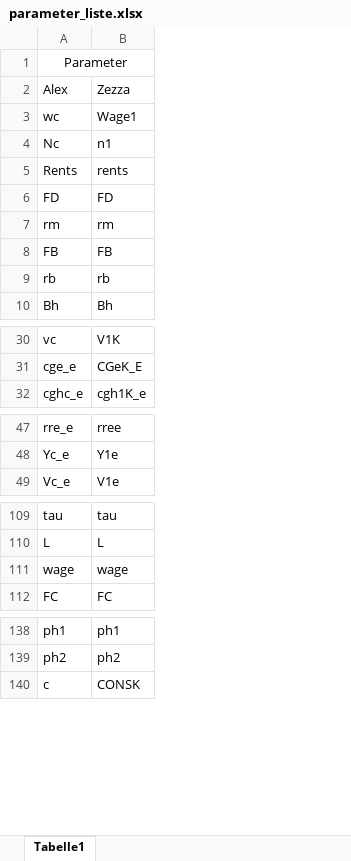
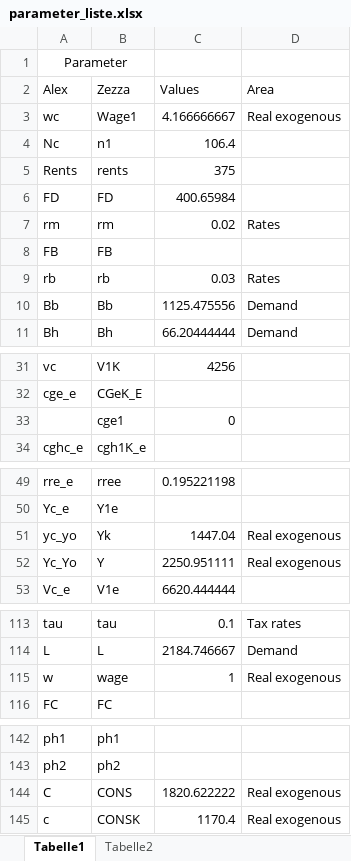
Before and after one commit to Codo-der-Dritte/masterarbeit, an Excel workbook: resources/parameter_liste.xlsx, sheet Tabelle1, drawn as a sheet; only a part is shown, gaps mark what is left out; values as stored, in another font and other column widths than the file's, no borders; conditional formats not drawn; addresses are those after the commit; the diff covers the shown part only; the diff names each change by its address in the sheet, - before the commit and + after, or states it on an @@ line.

```diff
--- a/resources/parameter_liste.xlsx (sheet Tabelle1)
+++ b/resources/parameter_liste.xlsx (sheet Tabelle1)
+sheet tab: Tabelle2
+column C (Values), rows 3-9: 4.166666667 | 106.4 | 375 | 400.65984 | 0.02 |  | 0.03; row 11: 66.20444444; row 31: 4256; row 49: 0.195221198; row 53: 6620.444444; rows 113-115: 0.1 | 2184.746667 | 1; row 145: 1170.4
+column D (Area), rows 3-9: Real exogenous |  |  |  | Rates |  | Rates; row 11: Demand; rows 113-115: Tax rates | Demand | Real exogenous; row 145: Real exogenous
+row 10: Bb | Bb | 1125.475556 | Demand
+row 33:  | cge1 | 0
+row 51: yc_yo | Yk | 1447.04 | Real exogenous
+row 52: Yc_Yo | Y | 2250.951111 | Real exogenous
-A115 (Alex): wage
+A115 (Alex): w
+row 144: C | CONS | 1820.622222 | Real exogenous
```
Also changed, not shown: 24 added rows and 1 edited cell elsewhere in this sheet, resources/Zezza_model.xlsx, 2 other files.
